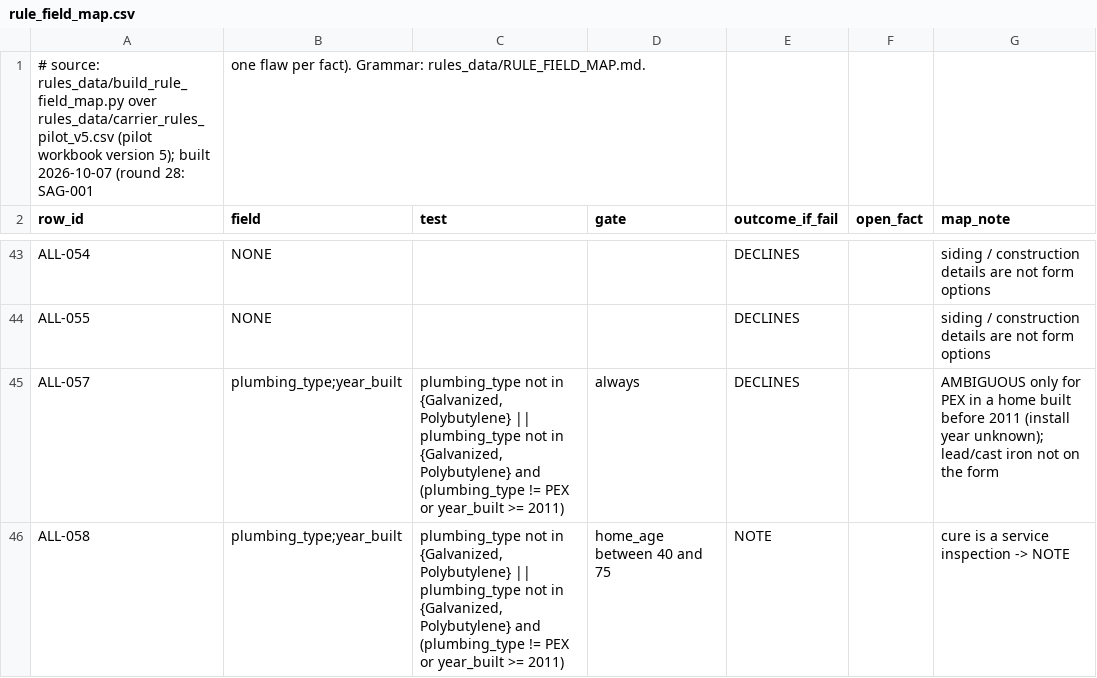
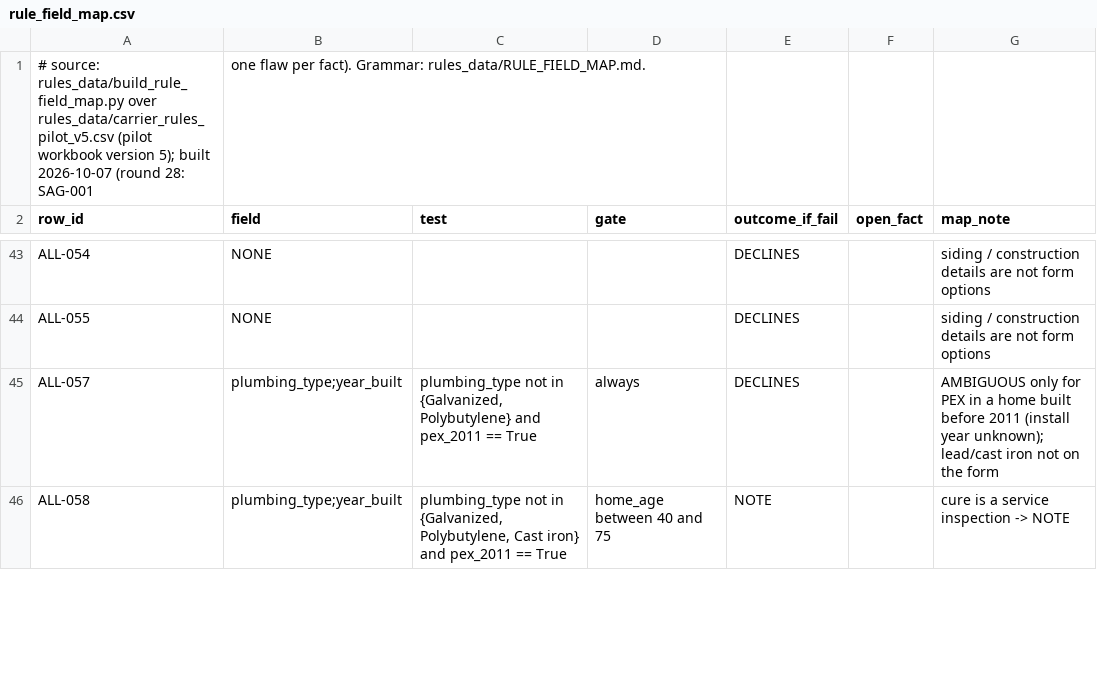
Before and after one commit to LiamNguyenLM/carrier-eligibility-tool, a CSV file: rules_data/rule_field_map.csv, drawn as a sheet; only a part is shown, gaps mark what is left out; the diff covers the shown part only.

```diff
--- a/rules_data/rule_field_map.csv
+++ b/rules_data/rule_field_map.csv
@@ -44,3 +44,3 @@ ALL-054,NONE,,,DECLINES,,siding / construction details are not form options
 ALL-055,NONE,,,DECLINES,,siding / construction details are not form options
-ALL-057,plumbing_type;year_built,"plumbing_type not in {Galvanized, Polybutylene} || plumbing_type not in {Galvanized, Polybutylene} and (plumbing_type != PEX or year_built >= 2011)",always,DECLINES,,AMBIGUOUS only for PEX in a home built before 2011 (install year unknown); lead/cast iron not on the form
-ALL-058,plumbing_type;year_built,"plumbing_type not in {Galvanized, Polybutylene} || plumbing_type not in {Galvanized, Polybutylene} and (plumbing_type != PEX or year_built >= 2011)",home_age between 40 and 75,NOTE,,cure is a service inspection -> NOTE
+ALL-057,plumbing_type;year_built,"plumbing_type not in {Galvanized, Polybutylene} and pex_2011 == True",always,DECLINES,,AMBIGUOUS only for PEX in a home built before 2011 (install year unknown); lead/cast iron not on the form
+ALL-058,plumbing_type;year_built,"plumbing_type not in {Galvanized, Polybutylene, Cast iron} and pex_2011 == True",home_age between 40 and 75,NOTE,,cure is a service inspection -> NOTE
```
Also changed, not shown: 5 edited cells elsewhere in this file, rules_data/remaining_batch_field_map.csv, rules_data/sage_batch_field_map.csv, 8 other files.
